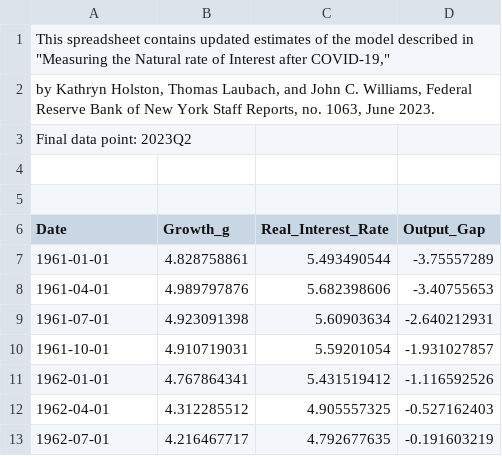
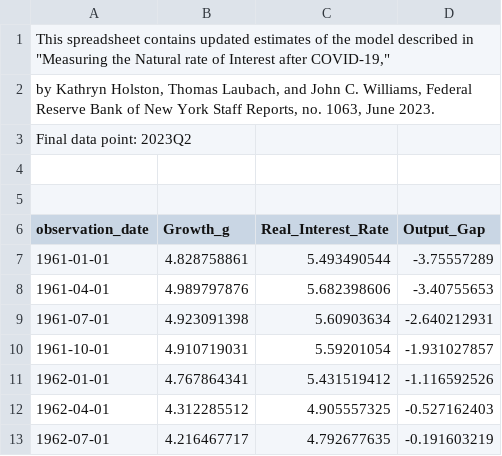
Before and after one commit to dsimband/DATA698_FINAL, a CSV file: data/Holston_Laubach_Williams_real_time_estimates.csv, drawn as a sheet; only a part is shown.

```diff
--- a/data/Holston_Laubach_Williams_real_time_estimates.csv
+++ b/data/Holston_Laubach_Williams_real_time_estimates.csv
@@ -5,3 +5,3 @@ Final data point: 2023Q2,,,
 ,,,
-Date,Growth_g,Real_Interest_Rate,Output_Gap
+observation_date,Growth_g,Real_Interest_Rate,Output_Gap
 1961-01-01,4.828758861,5.493490544,-3.75557289
```
Also changed, not shown: 19 other files.
